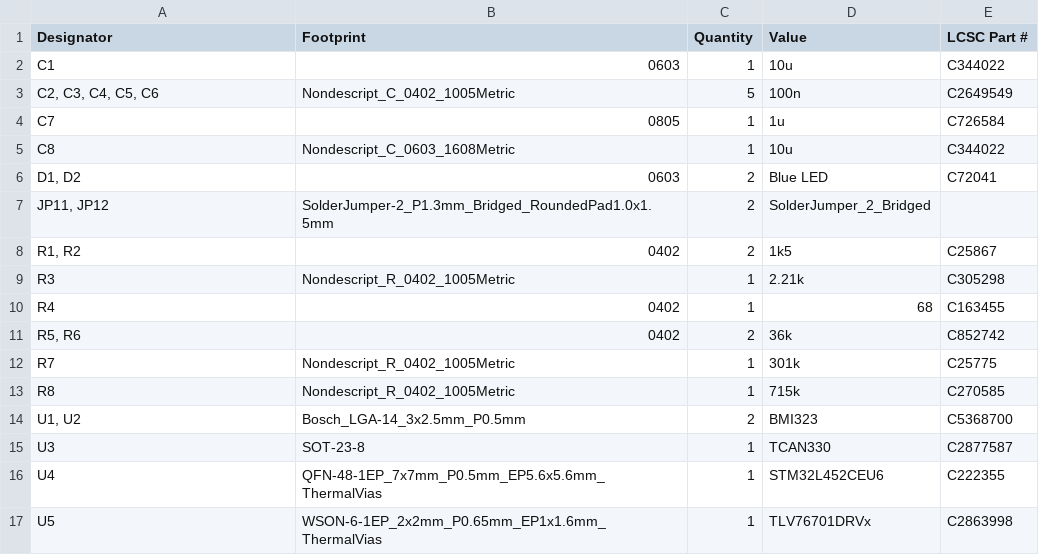
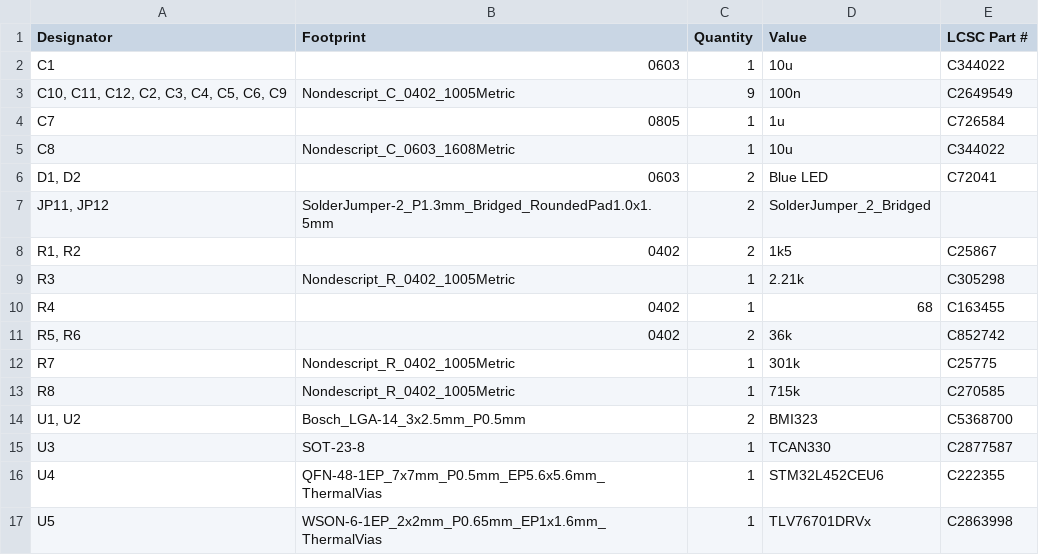
Before and after one commit to stellarcorp/tvsc, a CSV file: electrical/pcb_design/solar_debug_board/production/bom.csv, drawn as a sheet.

```diff
--- a/electrical/pcb_design/solar_debug_board/production/bom.csv
+++ b/electrical/pcb_design/solar_debug_board/production/bom.csv
@@ -2,3 +2,3 @@
 C1,0603,1,10u,C344022
-"C2, C3, C4, C5, C6",Nondescript_C_0402_1005Metric,5,100n,C2649549
+"C10, C11, C12, C2, C3, C4, C5, C6, C9",Nondescript_C_0402_1005Metric,9,100n,C2649549
 C7,0805,1,1u,C726584
```
Also changed, not shown: electrical/pcb_design/solar_debug_board/production/positions.csv, 6 other files.
